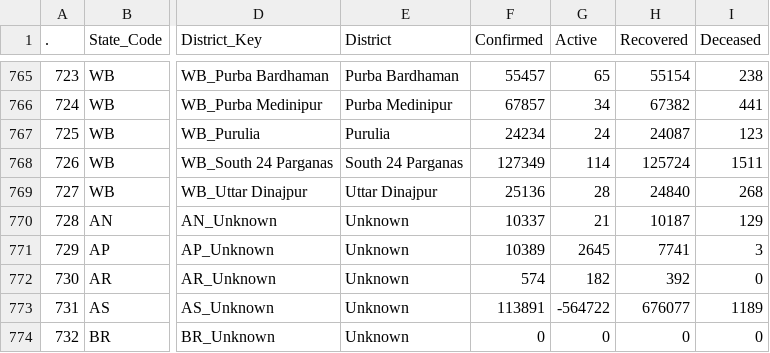
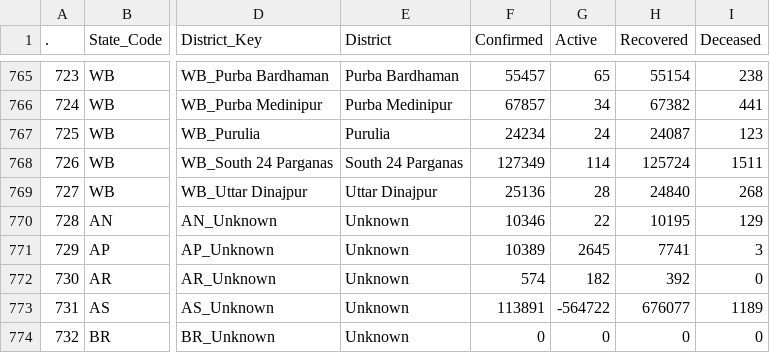
Before and after one commit to datakind-blr/covid19bharat_data, a CSV file: csv/latest/district_wise.csv, drawn as a sheet; only a part is shown, gaps mark what is left out; the diff names each change by its address in the sheet, - before the commit and + after, or states it on an @@ line.

Commit message:
data updated on - Tue Jul 26 22:13:22 IST 2022

```diff
--- a/csv/latest/district_wise.csv
+++ b/csv/latest/district_wise.csv
-F770 (Confirmed): 10337
+F770 (Confirmed): 10346
-G770 (Active): 21
+G770 (Active): 22
-H770 (Recovered): 10187
+H770 (Recovered): 10195
```
Also changed, not shown: csv/latest/state_wise.csv, csv/latest/state_wise_daily.csv, 10 other files.
